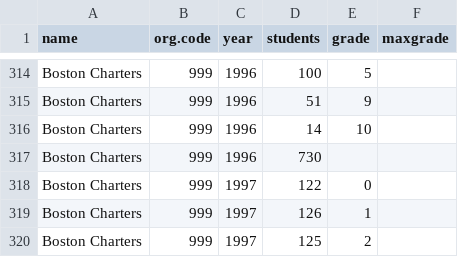
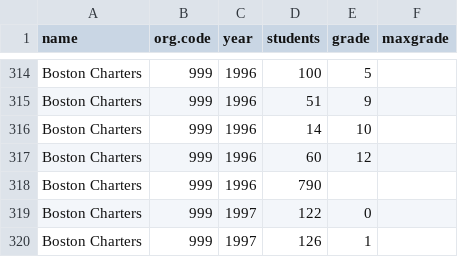
Before and after one commit to rgknight/ma-doe-data, a CSV file: data/enroll-output/Total Boston Enrollment.csv (was data/Total Boston Enrollment.csv), drawn as a sheet; only a part is shown, gaps mark what is left out; the shorter side is filled out with more unchanged rows.

Commit message:
Reorganized and added Boston analysis

```diff
--- a/data/Total Boston Enrollment.csv
+++ b/data/enroll-output/Total Boston Enrollment.csv
@@ -316,3 +316,4 @@
 "Boston Charters",999,"1996","14",10,
-"Boston Charters",999,"1996","730",,
+"Boston Charters",999,"1996","60",12,
+"Boston Charters",999,"1996","790",,
 "Boston Charters",999,"1997","122",0,
```
Also changed, not shown: 35 other files.
